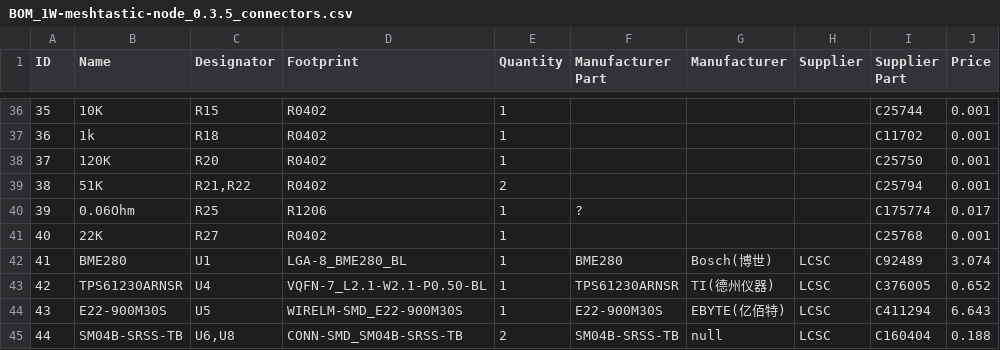
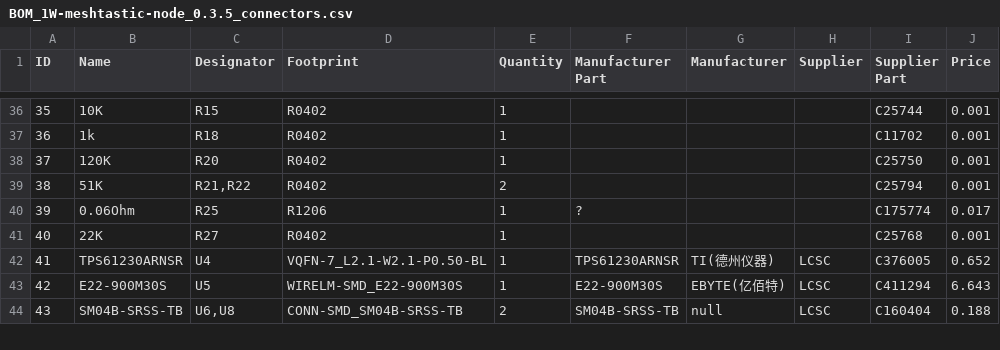
Before and after one commit to valzzu/meshtastic-pcbs, a CSV file: WashTastic/V0.3.5/BOM_1W-meshtastic-node_0.3.5_connectors.csv, drawn as a sheet; only a part is shown, gaps mark what is left out; removed rows and columns are numbered as before the commit, all else as after; the diff names each change by its address in the sheet, - before the commit and + after, or states it on an @@ line.

```diff
--- a/WashTastic/V0.3.5/BOM_1W-meshtastic-node_0.3.5_connectors.csv
+++ b/WashTastic/V0.3.5/BOM_1W-meshtastic-node_0.3.5_connectors.csv
-row 42: 41 | BME280 | U1 | LGA-8_BME280_BL | 1 | BME280 | Bosch(博世) | LCSC | C92489 | 3.074
@@ column A (ID) renumbered from row 42 down @@
```
Also changed, not shown: WashTastic/V0.3.5/BOM_1W-meshtastic-node_0.3.5_no-connectors.csv, 3 other files.
